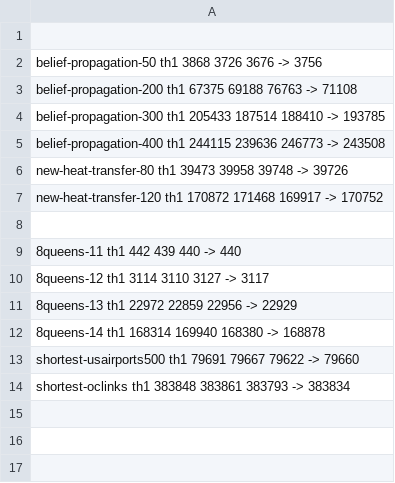
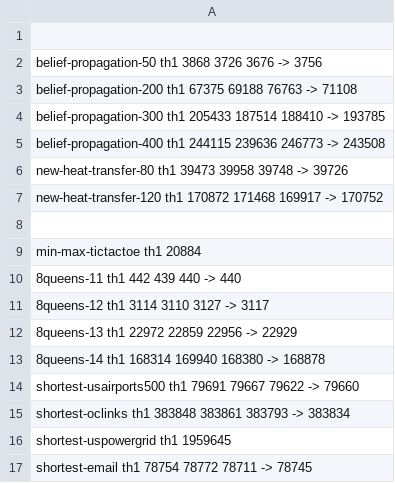
Before and after one commit to flavioc/thesis, a CSV file: experiments/absolute/unoptimized.csv, drawn as a sheet; the diff names each change by its address in the sheet, - before the commit and + after, or states it on an @@ line.

```diff
--- a/experiments/absolute/unoptimized.csv
+++ b/experiments/absolute/unoptimized.csv
+row 9: min-max-tictactoe th1 20884
+row 16: shortest-uspowergrid th1 1959645
+row 17: shortest-email th1 78754 78772 78711 -> 78745
```
Also changed, not shown: 8 other files.
